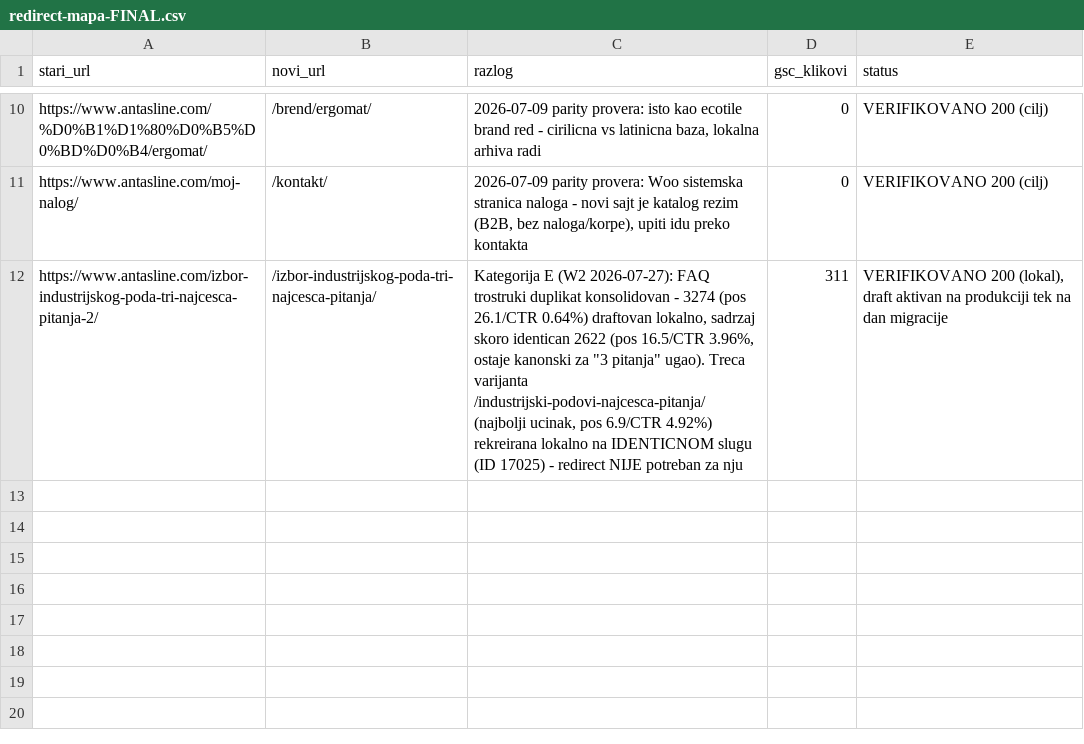
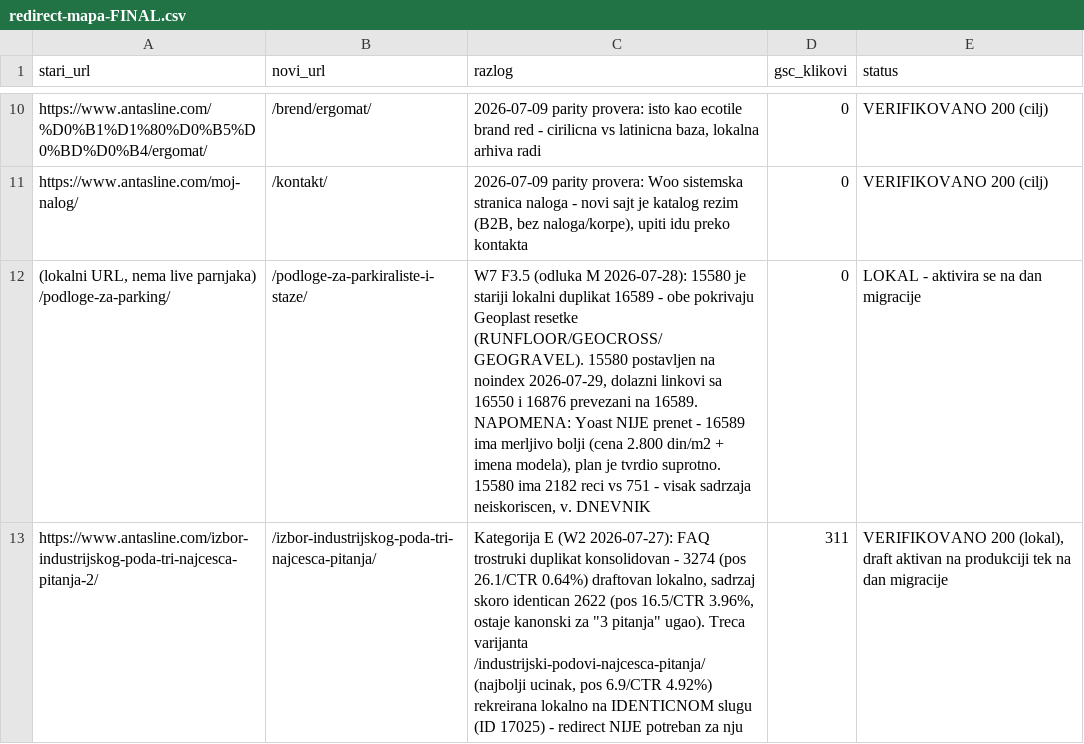
Before and after one commit to Chichabudhha/antasline-vault, a CSV file: migracija/redirect-mapa-FINAL.csv, drawn as a sheet; only a part is shown, gaps mark what is left out; the diff names each change by its address in the sheet, - before the commit and + after, or states it on an @@ line.

```diff
--- a/migracija/redirect-mapa-FINAL.csv
+++ b/migracija/redirect-mapa-FINAL.csv
+row 12: (lokalni URL, nema live parnjaka) /podloge-za-parking/ | /podloge-za-parkiraliste-i-staze/ | W7 F3.5 (odluka M 2026-07-28): 15580 je stariji lokalni duplikat 16589 - obe pokrivaju Geoplast resetke (RUNFLOOR/GEOCROSS/GEOGRAVEL). 15580 postavljen na noindex 2026-07-29, dolazni linkovi sa 16550 i 16876 prevezani na 16589. NAPOMENA: Yoast NIJE prenet - 16589 ima merljivo bolji (cena 2.800 din/m2 + imena modela), plan je tvrdio suprotno. 15580 ima 2182 reci vs 751 - visak sadrzaja neiskoriscen, v. DNEVNIK | 0 | LOKAL - aktivira se na dan migracije
```
Also changed, not shown: 6 other files.
